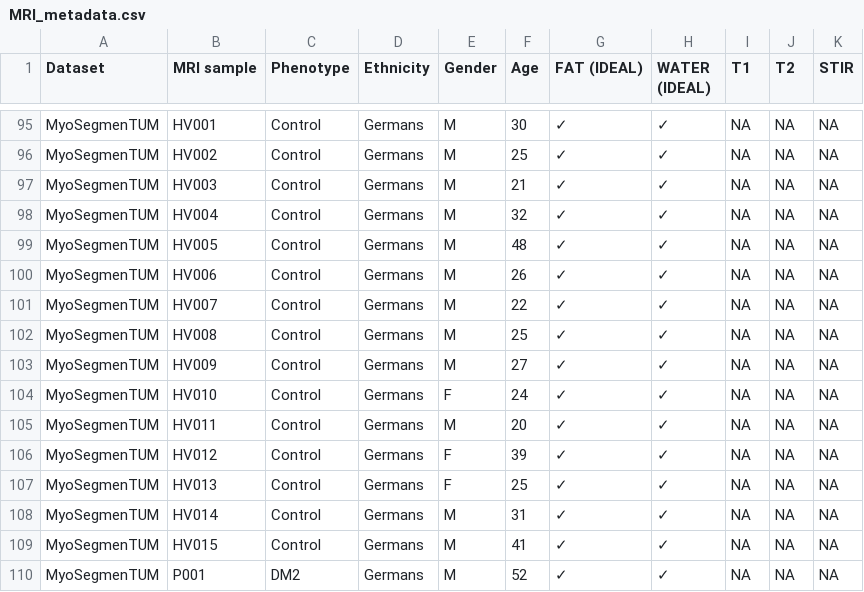
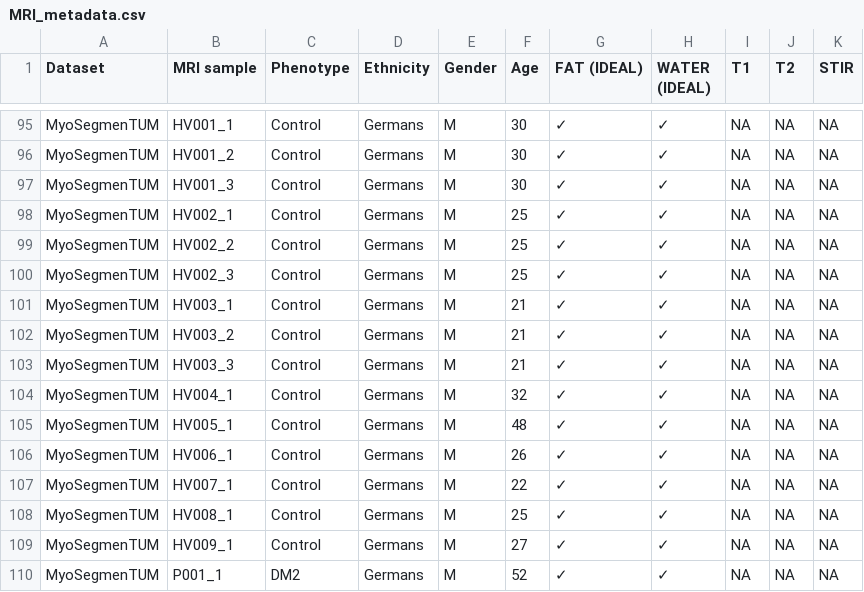
Before and after one commit to Hirriririir/Multimodal-Multiethnic-Thigh-Muscle-MRI-analysis, a CSV file: MRI_metadata.csv, drawn as a sheet; only a part is shown, gaps mark what is left out; the diff covers the shown part only; the diff names each change by its address in the sheet, - before the commit and + after, or states it on an @@ line.

```diff
--- a/MRI_metadata.csv
+++ b/MRI_metadata.csv
-B95 (MRI sample): HV001
+B95 (MRI sample): HV001_1
-B96 (MRI sample): HV002
+B96 (MRI sample): HV001_2
-F96 (Age): 25
+F96 (Age): 30
-B97 (MRI sample): HV003
+B97 (MRI sample): HV001_3
-F97 (Age): 21
+F97 (Age): 30
-B98 (MRI sample): HV004
+B98 (MRI sample): HV002_1
-F98 (Age): 32
+F98 (Age): 25
-B99 (MRI sample): HV005
+B99 (MRI sample): HV002_2
-F99 (Age): 48
+F99 (Age): 25
-B100 (MRI sample): HV006
+B100 (MRI sample): HV002_3
-F100 (Age): 26
+F100 (Age): 25
-B101 (MRI sample): HV007
+B101 (MRI sample): HV003_1
-F101 (Age): 22
+F101 (Age): 21
-B102 (MRI sample): HV008
+B102 (MRI sample): HV003_2
-F102 (Age): 25
+F102 (Age): 21
-B103 (MRI sample): HV009
+B103 (MRI sample): HV003_3
-F103 (Age): 27
+F103 (Age): 21
-B104 (MRI sample): HV010
+B104 (MRI sample): HV004_1
-E104 (Gender): F
+E104 (Gender): M
-F104 (Age): 24
+F104 (Age): 32
-B105 (MRI sample): HV011
+B105 (MRI sample): HV005_1
-F105 (Age): 20
+F105 (Age): 48
-B106 (MRI sample): HV012
+B106 (MRI sample): HV006_1
-E106:E107 (Gender): F
+E106:E107 (Gender): M
-F106 (Age): 39
+F106 (Age): 26
-B107 (MRI sample): HV013
+B107 (MRI sample): HV007_1
-F107 (Age): 25
+F107 (Age): 22
-B108 (MRI sample): HV014
+B108 (MRI sample): HV008_1
-F108 (Age): 31
+F108 (Age): 25
-B109 (MRI sample): HV015
+B109 (MRI sample): HV009_1
-F109 (Age): 41
+F109 (Age): 27
-B110 (MRI sample): P001
+B110 (MRI sample): P001_1
```
Also changed, not shown: 45 edited cells elsewhere in this file.
